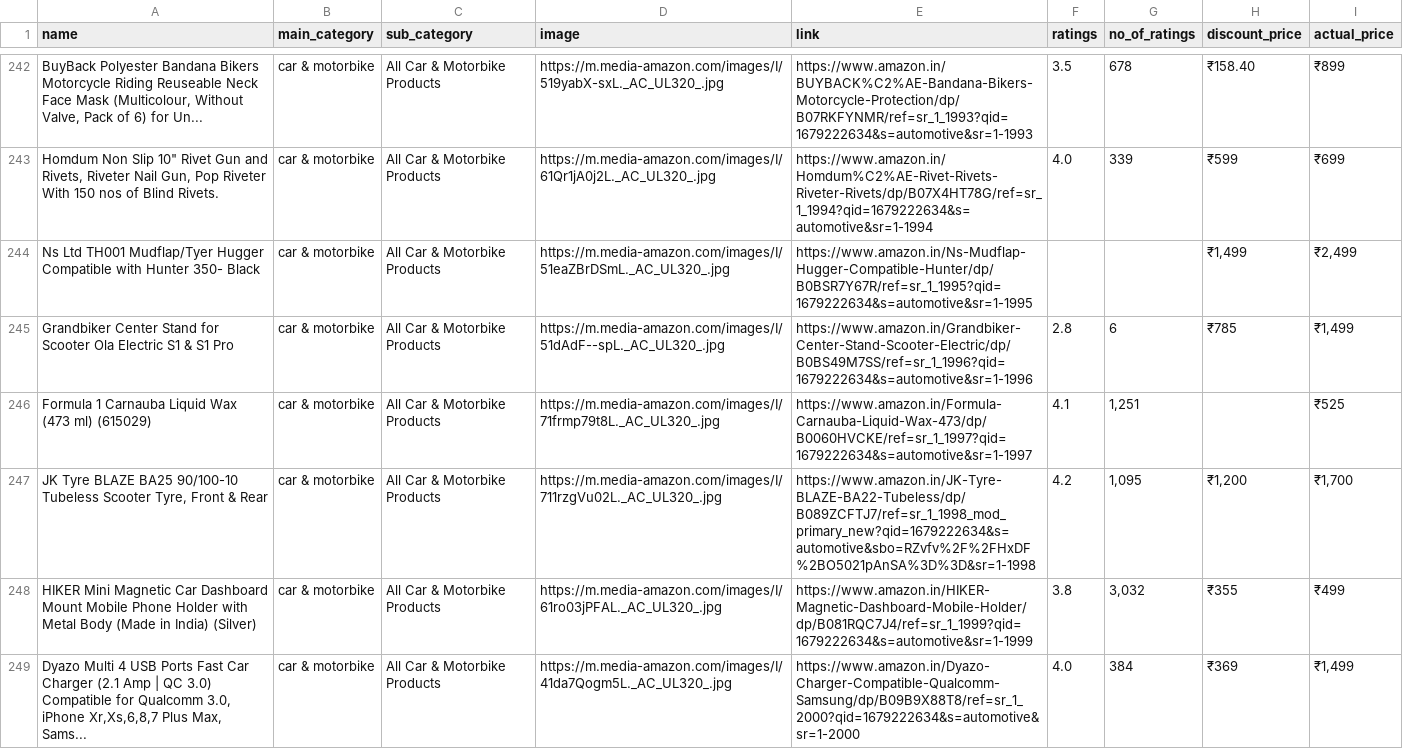
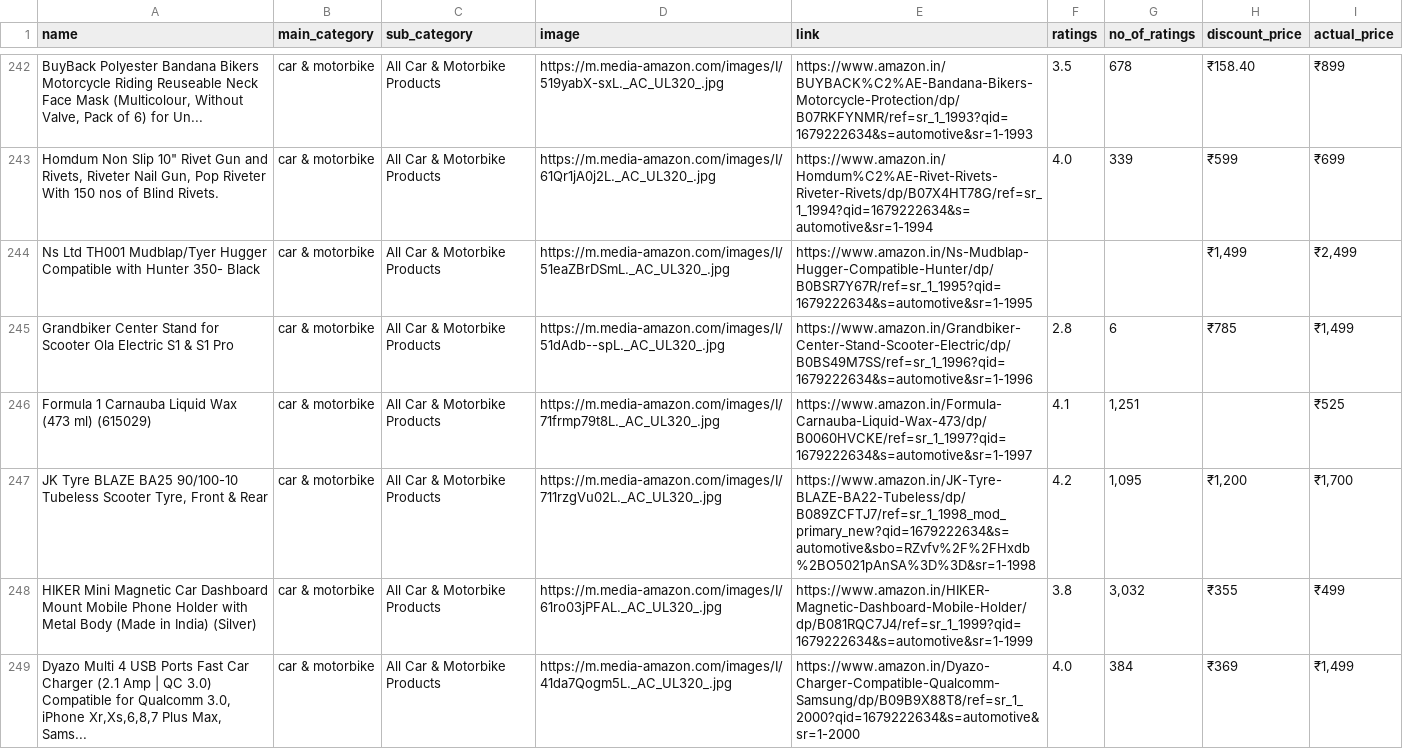
Before and after one commit to marwanaldaajah/graduation-project, a CSV file: uploads/All Car and Motorbike Products.csv, drawn as a sheet; only a part is shown, gaps mark what is left out; the diff covers the shown part only; the diff names each change by its address in the sheet, - before the commit and + after, or states it on an @@ line.

```diff
--- a/uploads/All Car and Motorbike Products.csv
+++ b/uploads/All Car and Motorbike Products.csv
-A244 (name): …Ltd TH001 Mudflap/Tyer Hugger Compatible…
+A244 (name): …Ltd TH001 Mudblap/Tyer Hugger Compatible…
-E244 (link): https://www.amazon.in/Ns-Mudflap-Hugger-Compatible-Hunter/dp/B0BSR7Y67R/ref=sr_1_1995?qid=1679222634&s=automotive&sr=1-1995
+E244 (link): https://www.amazon.in/Ns-Mudblap-Hugger-Compatible-Hunter/dp/B0BSR7Y67R/ref=sr_1_1995?qid=1679222634&s=automotive&sr=1-1995
-D245 (image): https://m.media-amazon.com/images/I/51dAdF--spL._AC_UL320_.jpg
+D245 (image): https://m.media-amazon.com/images/I/51dAdb--spL._AC_UL320_.jpg
-E247 (link): https://www.amazon.in/JK-Tyre-BLAZE-BA22-Tubeless/dp/B089ZCFTJ7/ref=sr_1_1998_mod_primary_new?qid=1679222634&s=automotive&sbo=RZvfv%2F%2FHxDF%2BO5021pAnSA%3D%3D&sr=1-1998
+E247 (link): https://www.amazon.in/JK-Tyre-BLAZE-BA22-Tubeless/dp/B089ZCFTJ7/ref=sr_1_1998_mod_primary_new?qid=1679222634&s=automotive&sbo=RZvfv%2F%2FHxdb%2BO5021pAnSA%3D%3D&sr=1-1998
```
Also changed, not shown: 91 edited cells elsewhere in this file, uploads/Home Furnishing.csv, 10 other files.
